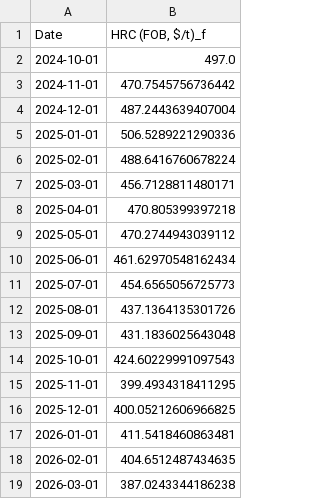
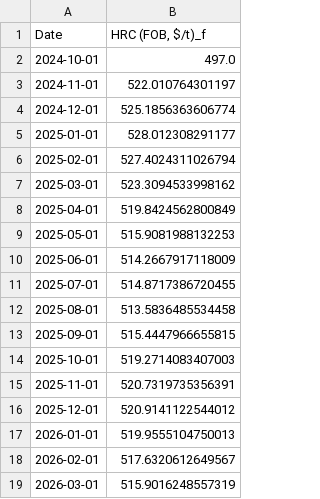
Before and after one commit to nguyenhpnguyen/BT4103-Business-Analytics-Capstone-Project, a CSV file: data/final/multireg_forecast.csv, drawn as a sheet.

Commit message:
Removed log transformation, added function for creating forecast region

```diff
--- a/data/final/multireg_forecast.csv
+++ b/data/final/multireg_forecast.csv
@@ -2,18 +2,18 @@ Date,"HRC (FOB, $/t)_f"
 2024-10-01,497.0
-2024-11-01,470.7545756736442
-2024-12-01,487.2443639407004
-2025-01-01,506.5289221290336
-2025-02-01,488.6416760678224
-2025-03-01,456.7128811480171
-2025-04-01,470.805399397218
-2025-05-01,470.2744943039112
-2025-06-01,461.62970548162434
-2025-07-01,454.6565056725773
-2025-08-01,437.1364135301726
-2025-09-01,431.1836025643048
-2025-10-01,424.60229991097543
-2025-11-01,399.4934318411295
-2025-12-01,400.05212606966825
-2026-01-01,411.5418460863481
-2026-02-01,404.6512487434635
-2026-03-01,387.0243344186238
+2024-11-01,522.010764301197
+2024-12-01,525.1856363606774
+2025-01-01,528.012308291177
+2025-02-01,527.4024311026794
+2025-03-01,523.3094533998162
+2025-04-01,519.8424562800849
+2025-05-01,515.9081988132253
+2025-06-01,514.2667917118009
+2025-07-01,514.8717386720455
+2025-08-01,513.5836485534458
+2025-09-01,515.4447966655815
+2025-10-01,519.2714083407003
+2025-11-01,520.7319735356391
+2025-12-01,520.9141122544012
+2026-01-01,519.9555104750013
+2026-02-01,517.6320612649567
+2026-03-01,515.9016248557319
```
Also changed, not shown: 3 other files.
